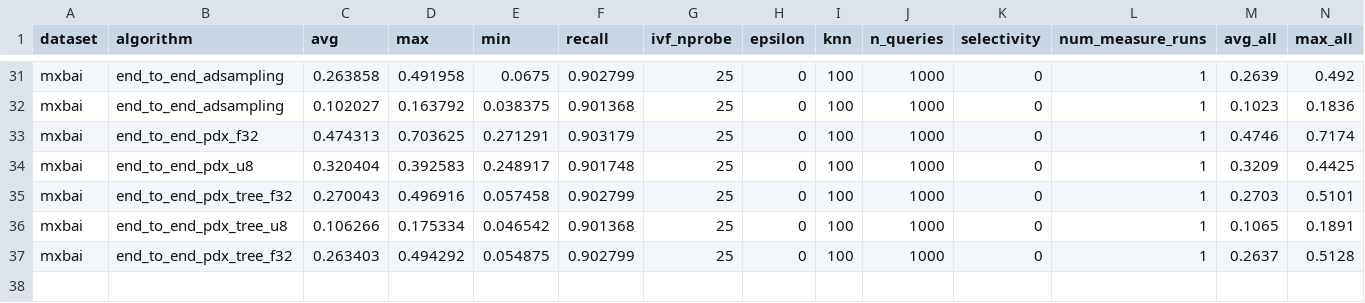
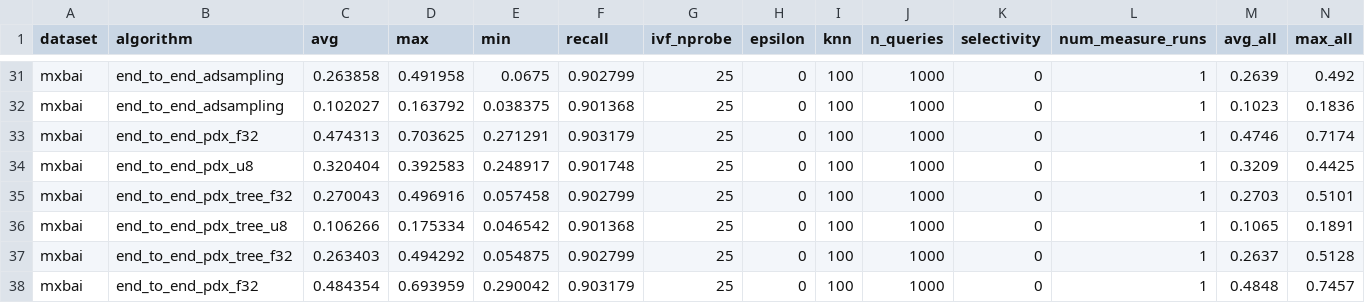
Before and after one commit to cwida/PDX, a CSV file: benchmarks/results/DEFAULT/END_TO_END_PDX_ADSAMPLING.csv, drawn as a sheet; only a part is shown, gaps mark what is left out; rows hold the shown columns only; the diff names each change by its address in the sheet, - before the commit and + after, or states it on an @@ line.

```diff
--- a/benchmarks/results/DEFAULT/END_TO_END_PDX_ADSAMPLING.csv
+++ b/benchmarks/results/DEFAULT/END_TO_END_PDX_ADSAMPLING.csv
+row 38: mxbai | end_to_end_pdx_f32 | 0.484354 | 0.693959 | 0.290042 | 0.903179 | 25 | 0 | 100 | 1000 | 0 | 1 | 0.4848 | 0.7457
```
Also changed, not shown: benchmarks/results/DEFAULT/IVF_PDX_ADSAMPLING.csv, 17 other files.
